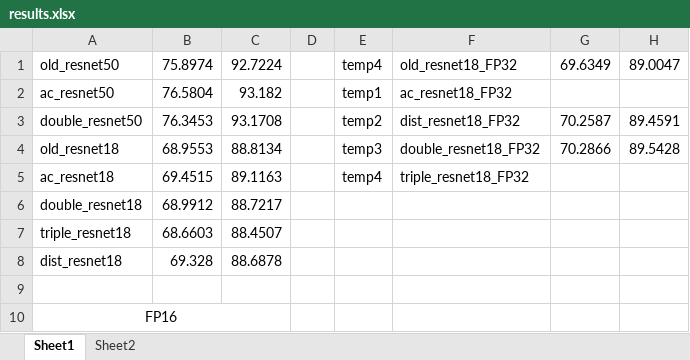
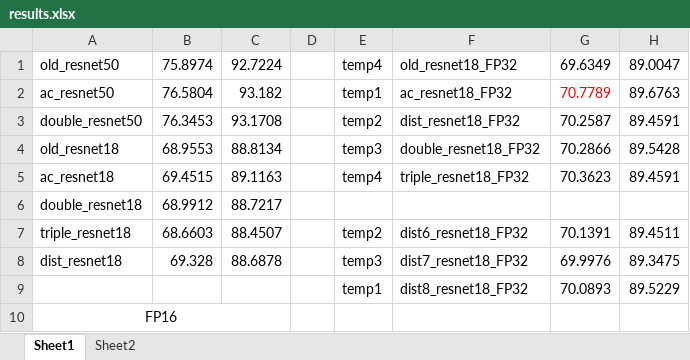
Before and after one commit to ma-xu/DistKernel, an Excel workbook: results.xlsx, sheet Sheet1, drawn as a sheet; values as stored, in another font and other column widths than the file's, no borders; the diff names each change by its address in the sheet, - before the commit and + after, or states it on an @@ line.

Commit message:
dist9

```diff
--- a/results.xlsx (sheet Sheet1)
+++ b/results.xlsx (sheet Sheet1)
-G2: (empty)
+G2: 70.7789
-H2: (empty)
+H2: 89.6763
-G5: (empty)
+G5: 70.3623
-H5: (empty)
+H5: 89.4591
-E7: (empty)
+E7: temp2
-F7: (empty)
+F7: dist6_resnet18_FP32
-G7: (empty)
+G7: 70.1391
-H7: (empty)
+H7: 89.4511
-E8: (empty)
+E8: temp3
-F8: (empty)
+F8: dist7_resnet18_FP32
-G8: (empty)
+G8: 69.9976
-H8: (empty)
+H8: 89.3475
-row 9: (empty)
+row 9:  |  |  |  | temp1 | dist8_resnet18_FP32 | 70.0893 | 89.5229
```
Also changed, not shown: 2 other files.
